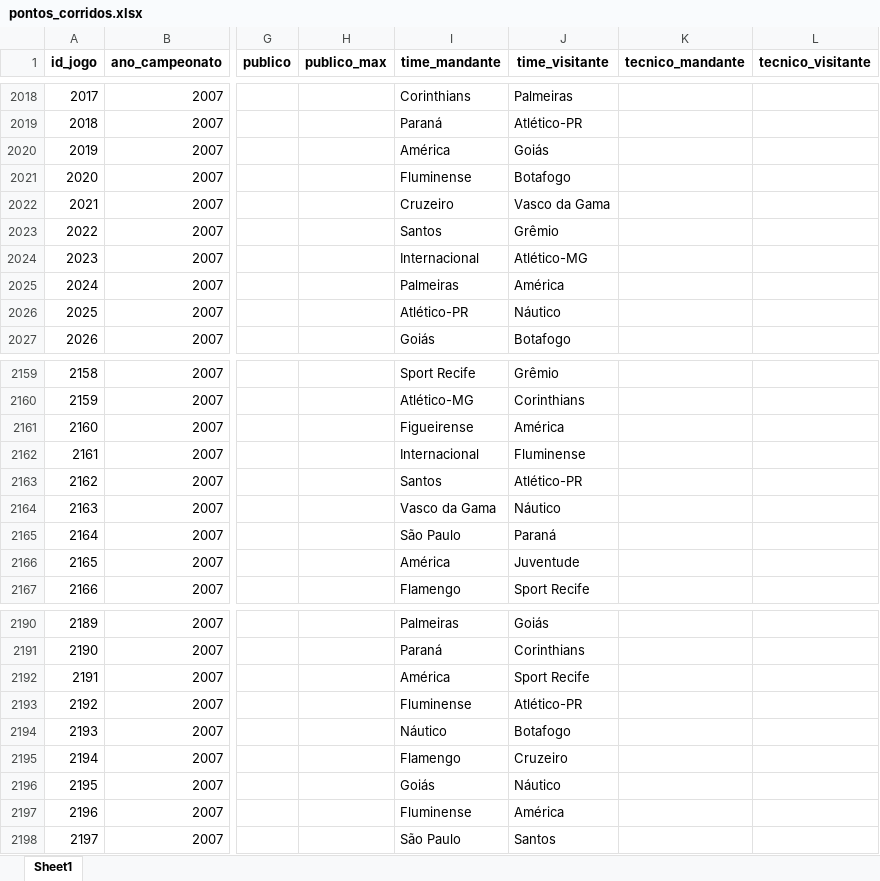
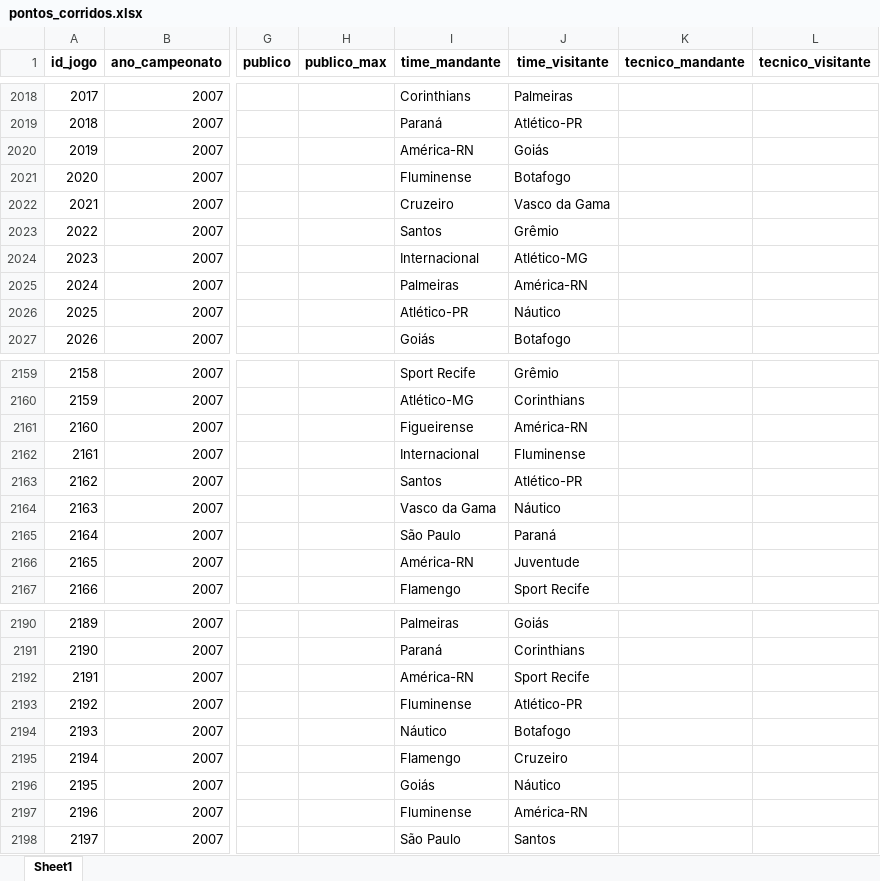
Before and after one commit to doriedson-1/REFB, an Excel workbook: Base_de_dados/Campeonato_brasileiro/pontos_corridos.xlsx, sheet Sheet1, drawn as a sheet; only a part is shown, gaps mark what is left out; values as stored, in another font and other column widths than the file's, no borders; charts and pictures not drawn; the diff covers the shown part only; the diff names each change by its address in the sheet, - before the commit and + after, or states it on an @@ line.

Commit message:
.Adicionando página CB pré pontos corridos

```diff
--- a/Base_de_dados/Campeonato_brasileiro/pontos_corridos.xlsx (sheet Sheet1)
+++ b/Base_de_dados/Campeonato_brasileiro/pontos_corridos.xlsx (sheet Sheet1)
-I2020 (time_mandante): América
+I2020 (time_mandante): América-RN
-J2025 (time_visitante): América
+J2025 (time_visitante): América-RN
-J2161 (time_visitante): América
+J2161 (time_visitante): América-RN
-I2166 (time_mandante): América
+I2166 (time_mandante): América-RN
-I2192 (time_mandante): América
+I2192 (time_mandante): América-RN
-J2197 (time_visitante): América
+J2197 (time_visitante): América-RN
```
Also changed, not shown: 32 edited cells elsewhere in this sheet, 6 other files.
